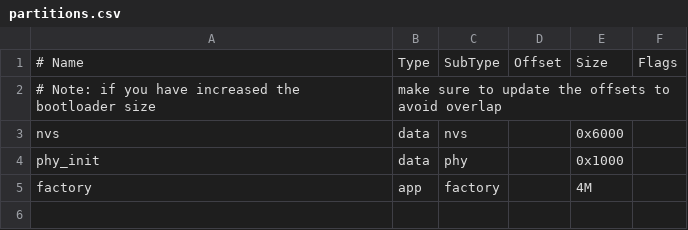
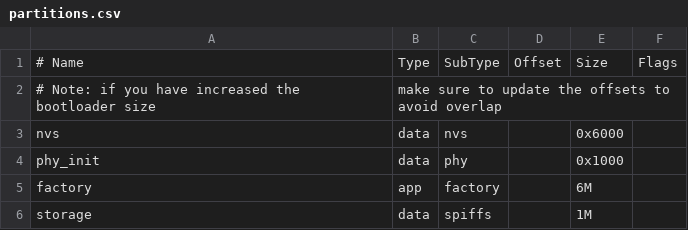
Before and after one commit to Seeed-Solution/SenseCAP_Indicator_ESP32, a CSV file: examples/indicator_lorawan/partitions.csv, drawn as a sheet.

Commit message:
temp save

```diff
--- a/examples/indicator_lorawan/partitions.csv
+++ b/examples/indicator_lorawan/partitions.csv
@@ -4,2 +4,3 @@ nvs,      data, nvs,     ,         0x6000,
 phy_init, data, phy,     ,         0x1000,
-factory,  app,  factory, ,         4M,
+factory,  app,  factory, ,         6M,
+storage,  data, spiffs , ,         1M,
```
